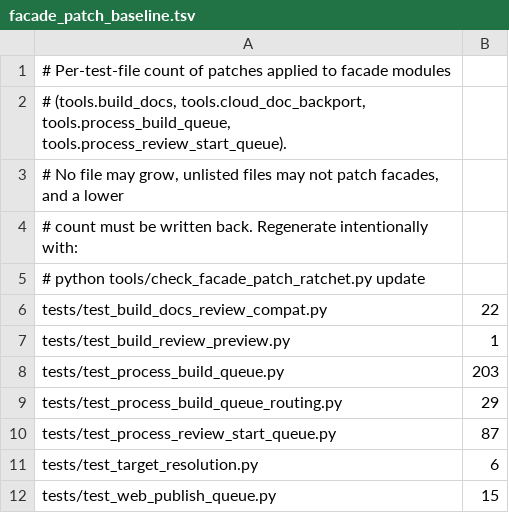
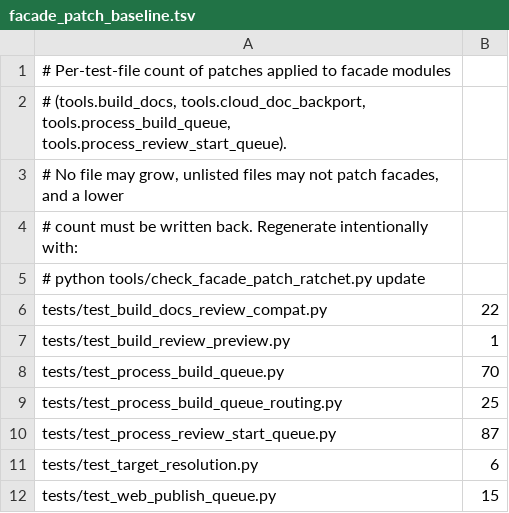
Before and after one commit to Bingboom/Hello-Docs, a TSV file: data/facade_patch_baseline.tsv, drawn as a sheet.

```diff
--- a/data/facade_patch_baseline.tsv
+++ b/data/facade_patch_baseline.tsv
@@ -7,4 +7,4 @@ tests/test_build_docs_review_compat.py	22
 tests/test_build_review_preview.py	1
-tests/test_process_build_queue.py	203
-tests/test_process_build_queue_routing.py	29
+tests/test_process_build_queue.py	70
+tests/test_process_build_queue_routing.py	25
 tests/test_process_review_start_queue.py	87
```
Also changed, not shown: 10 other files.
